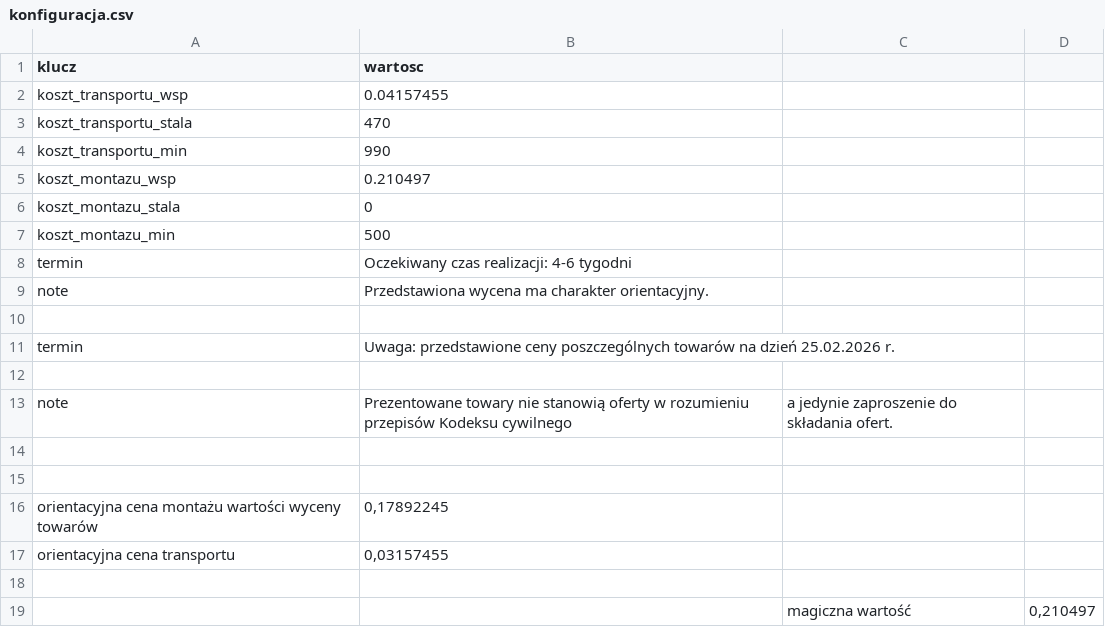
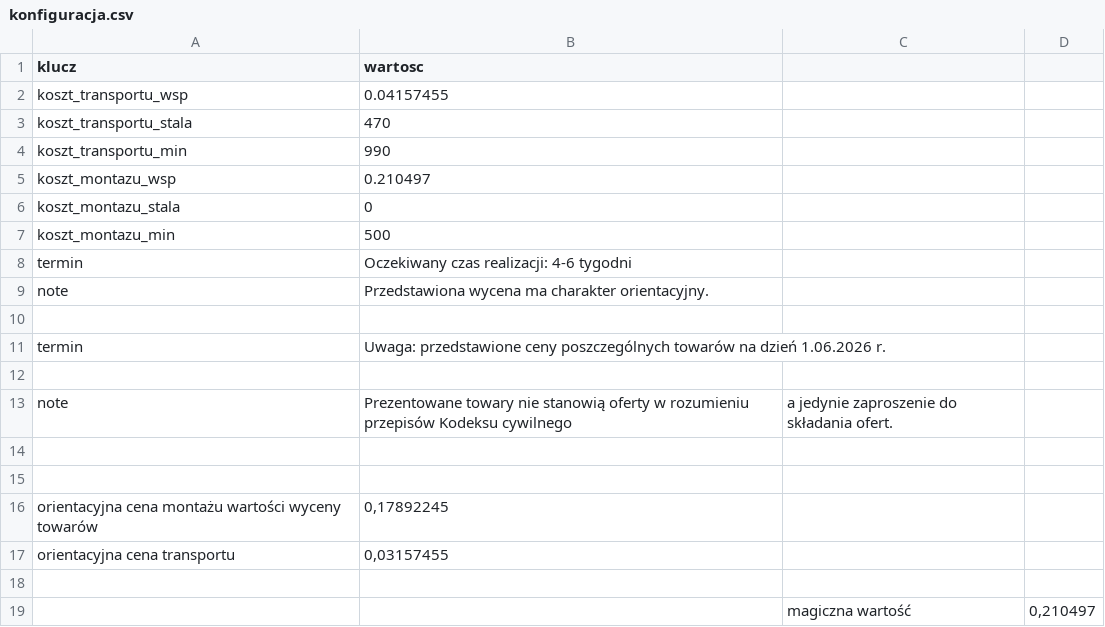
Before and after one commit to Konstanty-K/generator-ofert, a CSV file: konfiguracja.csv, drawn as a sheet.

Commit message:
termin updated

```diff
--- a/konfiguracja.csv
+++ b/konfiguracja.csv
@@ -10,3 +10,3 @@ note,Przedstawiona wycena ma charakter orientacyjny.
 
-termin, Uwaga: przedstawione ceny poszczególnych towarów na dzień 25.02.2026 r.,,,
+termin, Uwaga: przedstawione ceny poszczególnych towarów na dzień 1.06.2026 r.,,,
 
```
